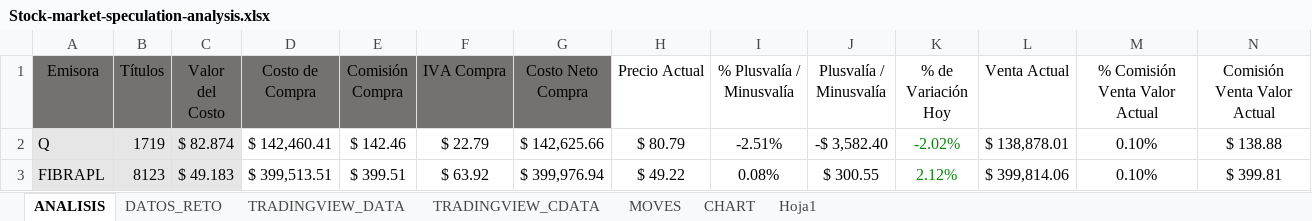
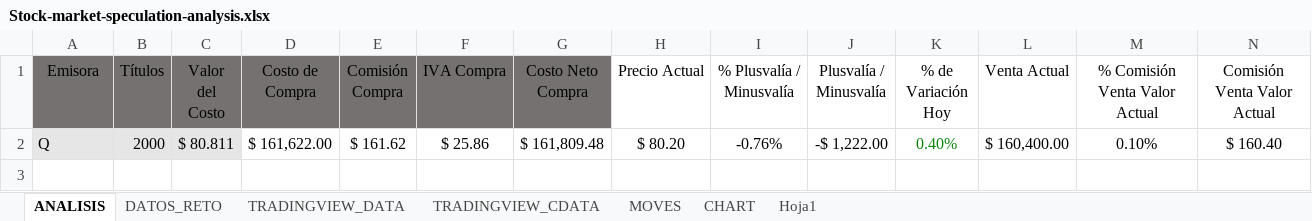
Before and after one commit to osvaldohdzm/Hacktinver, an Excel workbook: Stock-market-speculation-analysis.xlsx, sheet ANALISIS, drawn as a sheet; only a part is shown; values as stored, in another font and other column widths than the file's, no borders; conditional formats and table styles not drawn; removed rows and columns are numbered as before the commit, all else as after; rows hold the shown columns only; the diff names each change by its address in the sheet, - before the commit and + after, or states it on an @@ line.

```diff
--- a/Stock-market-speculation-analysis.xlsx (sheet ANALISIS)
+++ b/Stock-market-speculation-analysis.xlsx (sheet ANALISIS)
-row 2: Q | 1719 | $ 82.874 | $ 142,460.41 | $ 142.46 | $ 22.79 | $ 142,625.66 | $ 80.79 | -2.51% | -$ 3,582.40 | -2.02% | $ 138,878.01 | 0.10% | $ 138.88
-row 3: FIBRAPL | 8123 | $ 49.183 | $ 399,513.51 | $ 399.51 | $ 63.92 | $ 399,976.94 | $ 49.22 | 0.08% | $ 300.55 | 2.12% | $ 399,814.06 | 0.10% | $ 399.81
+row 2: Q | 2000 | $ 80.811 | $ 161,622.00 | $ 161.62 | $ 25.86 | $ 161,809.48 | $ 80.20 | -0.76% | -$ 1,222.00 | 0.40% | $ 160,400.00 | 0.10% | $ 160.40
```
Also changed, not shown: sheet DATOS_RETO, 7 other files.
